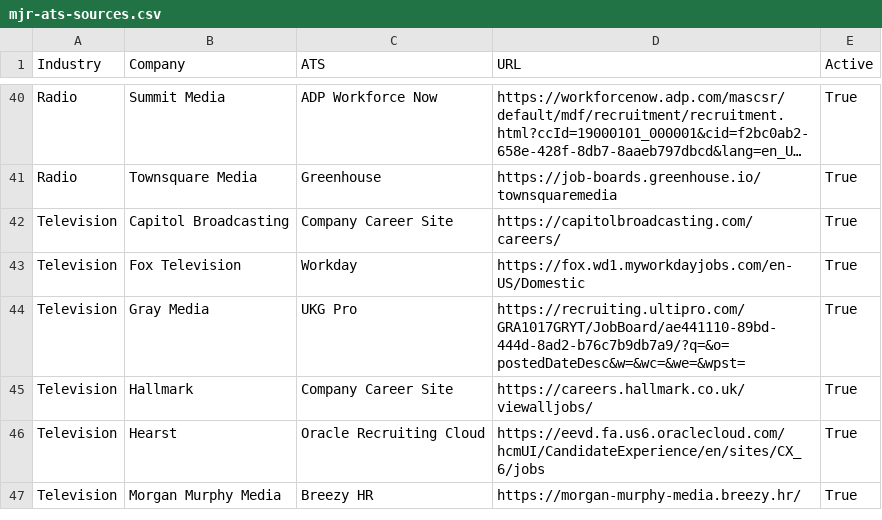
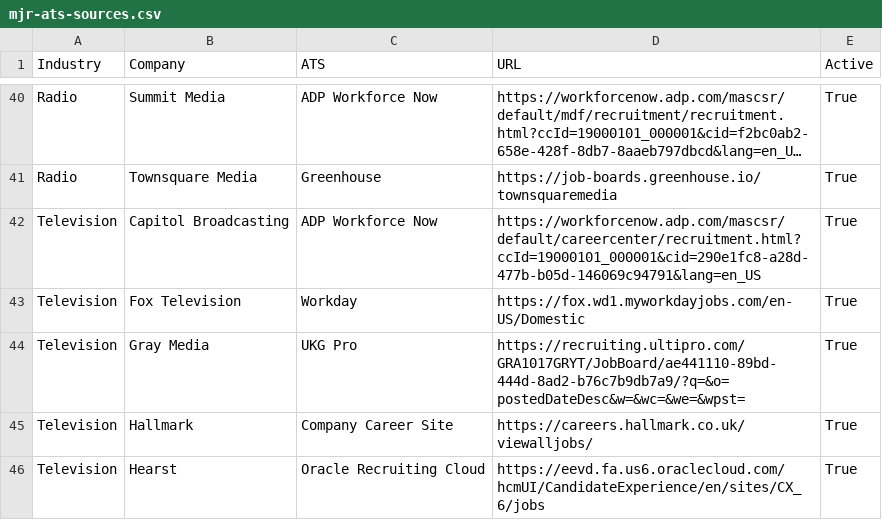
Before and after one commit to Mediajobsreport/mjr-jobs-feed, a CSV file: mjr-ats-sources.csv, drawn as a sheet; only a part is shown, gaps mark what is left out; the shorter side is filled out with more unchanged rows; long unchanged cells end in …; the diff names each change by its address in the sheet, - before the commit and + after, or states it on an @@ line.

Commit message:
Use Capitol Broadcasting public ADP job board

```diff
--- a/mjr-ats-sources.csv
+++ b/mjr-ats-sources.csv
-C42 (ATS): Company Career Site
+C42 (ATS): ADP Workforce Now
-D42 (URL): https://capitolbroadcasting.com/careers/
+D42 (URL): https://workforcenow.adp.com/mascsr/default/careercenter/recruitment.html?ccId=19000101_000001&cid=290e1fc8-a28d-477b-b05d-146069c94791&lang=en_US
```
